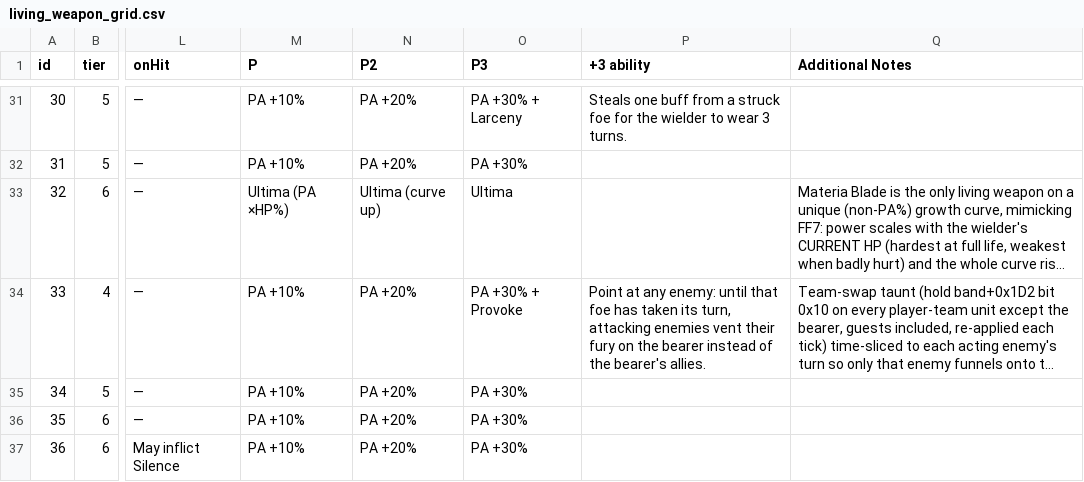
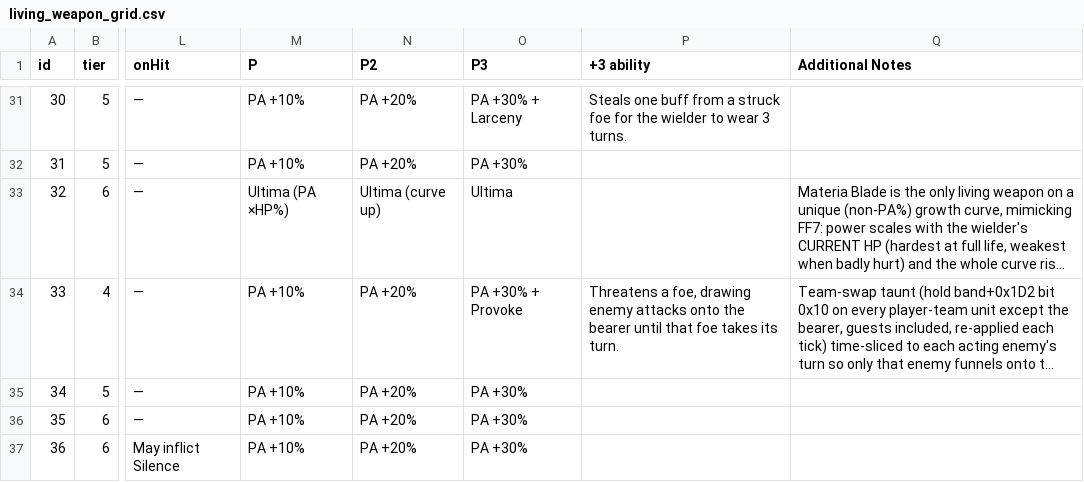
Before and after one commit to prawl/FFTLivingWeapons, a CSV file: docs/living_weapon_grid.csv, drawn as a sheet; only a part is shown, gaps mark what is left out; long unchanged cells end in …; the diff names each change by its address in the sheet, - before the commit and + after, or states it on an @@ line.

Commit message:
Teach the mod to run Provoke in the game, pulling enemies onto the Defender's bearer
Until now Provoke only worked through throwaway probe scripts. This makes the mod do it itself: while the shout is active it hides every player unit except the one holding the Defender, and the enemy AI then goes for that bearer instead of your other units. Proven live in the game today, every enemy ignored the hidden units and made straight for the Defender's wielder.

It ships in window mode: every enemy that acts while the shout is up is drawn onto the bearer, not only the one you point at. The clean single enemy version needs the game's own turn order read first, so it is deferred. The command that fires all of this is not armed on any weapon yet, which is the next arc (the item and menu text plus the grant), so in a normal build this does nothing today; a dev key or a marker file drives it for testing.

Under the hood: ProvokeHold is the hold state machine (a scan half and a pure policy half) plus a dev only ProvokeSpike planter. It hides with the invisible status bit FeignDeath already writes, reads the friend or foe bit so guests are covered, and only clears bits it set. It reads whose turn it is from the proven engine actor pointer gated on the turn team byte, so the hold releases the instant the provoked enemy finishes its turn instead of waiting out a safety timer; a watchdog backstops it. Every memory access stays guarded.

Docs: the acceptance criteria now describe window as shipped and the clean slice as deferred, the live ledger flips the funnel premise to Proven, the design grid gets Provoke's card wording, and the work ledger gets two follow up tickets. Test suite 2737 green, dominance gate exit 0.

```diff
--- a/docs/living_weapon_grid.csv
+++ b/docs/living_weapon_grid.csv
-P34 (+3 ability): Point at any enemy: until that foe has taken its turn, attacking enemies vent their fury on the bearer instead of the bearer's allies.
+P34 (+3 ability): Threatens a foe, drawing enemy attacks onto the bearer until that foe takes its turn.
```
Also changed, not shown: 14 other files.
